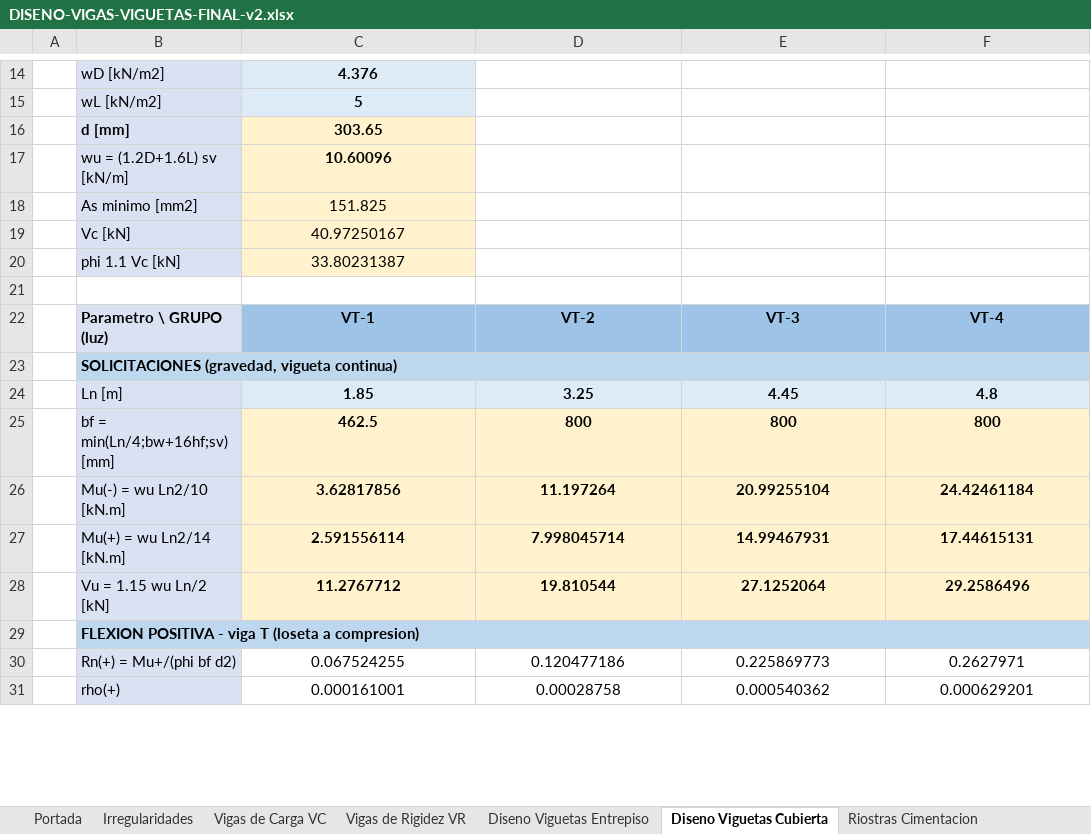
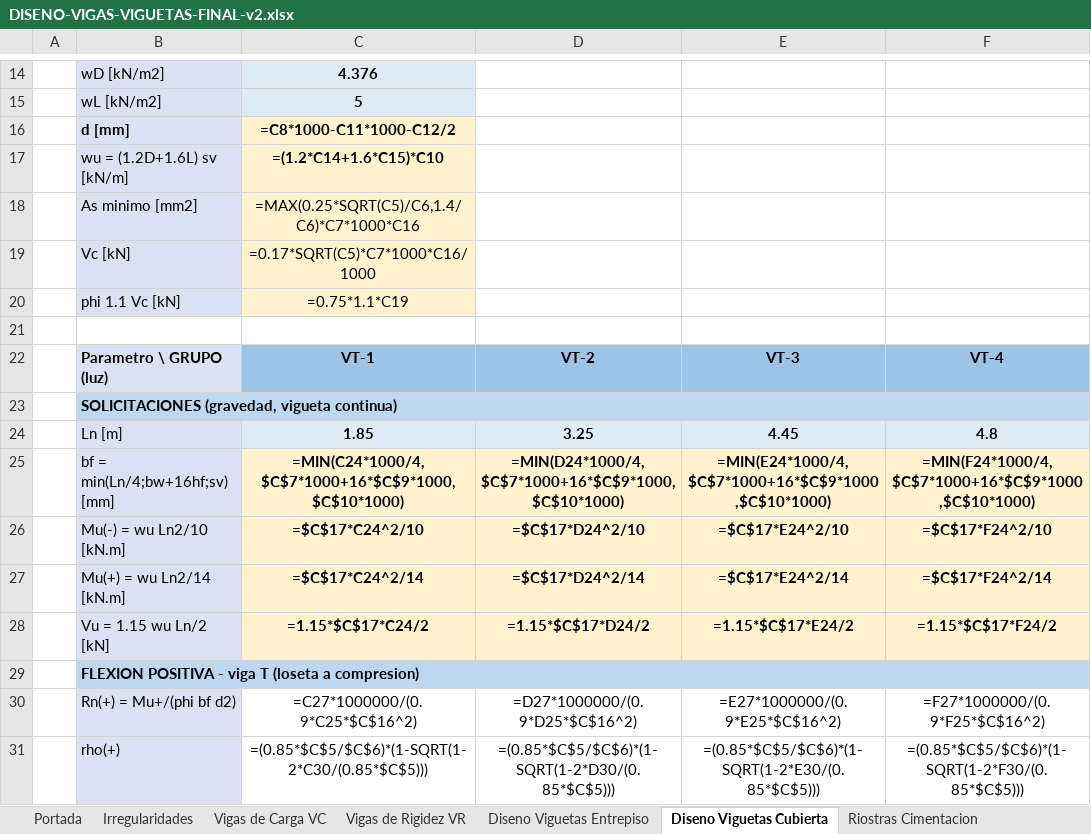
Before and after one commit to saospinap-bit/mi-sistema-de-vida, an Excel workbook: Proyectos/Diseno-Estructural/DISENO-VIGAS-VIGUETAS-FINAL-v2.xlsx, sheet Diseno Viguetas Cubierta, drawn as a sheet; only a part is shown, gaps mark what is left out; values as stored, in another font and other column widths than the file's, no borders; formulas without a stored value are shown as written; the diff covers the shown part only; the diff names each change by its address in the sheet, - before the commit and + after, or states it on an @@ line.

```diff
--- a/Proyectos/Diseno-Estructural/DISENO-VIGAS-VIGUETAS-FINAL-v2.xlsx (sheet Diseno Viguetas Cubierta)
+++ b/Proyectos/Diseno-Estructural/DISENO-VIGAS-VIGUETAS-FINAL-v2.xlsx (sheet Diseno Viguetas Cubierta)
-C16: 303.65
+C16: =C8*1000-C11*1000-C12/2
-C17: 10.60096
+C17: =(1.2*C14+1.6*C15)*C10
-C18: 151.825
+C18: =MAX(0.25*SQRT(C5)/C6,1.4/C6)*C7*1000*C16
-C19: 40.97250167
+C19: =0.17*SQRT(C5)*C7*1000*C16/1000
-C20: 33.80231387
+C20: =0.75*1.1*C19
-C25: 462.5
+C25: =MIN(C24*1000/4,$C$7*1000+16*$C$9*1000,$C$10*1000)
-D25: 800
+D25: =MIN(D24*1000/4,$C$7*1000+16*$C$9*1000,$C$10*1000)
-E25: 800
+E25: =MIN(E24*1000/4,$C$7*1000+16*$C$9*1000,$C$10*1000)
-F25: 800
+F25: =MIN(F24*1000/4,$C$7*1000+16*$C$9*1000,$C$10*1000)
-C26: 3.62817856
+C26: =$C$17*C24^2/10
-D26: 11.197264
+D26: =$C$17*D24^2/10
-E26: 20.99255104
+E26: =$C$17*E24^2/10
-F26: 24.42461184
+F26: =$C$17*F24^2/10
-C27: 2.591556114
+C27: =$C$17*C24^2/14
-D27: 7.998045714
+D27: =$C$17*D24^2/14
-E27: 14.99467931
+E27: =$C$17*E24^2/14
-F27: 17.44615131
+F27: =$C$17*F24^2/14
-C28: 11.2767712
+C28: =1.15*$C$17*C24/2
-D28: 19.810544
+D28: =1.15*$C$17*D24/2
-E28: 27.1252064
+E28: =1.15*$C$17*E24/2
-F28: 29.2586496
+F28: =1.15*$C$17*F24/2
-C30: 0.067524255
+C30: =C27*1000000/(0.9*C25*$C$16^2)
-D30: 0.120477186
+D30: =D27*1000000/(0.9*D25*$C$16^2)
-E30: 0.225869773
+E30: =E27*1000000/(0.9*E25*$C$16^2)
-F30: 0.2627971
+F30: =F27*1000000/(0.9*F25*$C$16^2)
-C31: 0.000161001
+C31: =(0.85*$C$5/$C$6)*(1-SQRT(1-2*C30/(0.85*$C$5)))
-D31: 0.00028758
+D31: =(0.85*$C$5/$C$6)*(1-SQRT(1-2*D30/(0.85*$C$5)))
-E31: 0.000540362
+E31: =(0.85*$C$5/$C$6)*(1-SQRT(1-2*E30/(0.85*$C$5)))
-F31: 0.000629201
+F31: =(0.85*$C$5/$C$6)*(1-SQRT(1-2*F30/(0.85*$C$5)))
```
Also changed, not shown: 48 edited cells elsewhere in this sheet, sheet Vigas de Rigidez VR, sheet Vigas de Carga VC, sheet Diseno Viguetas Entrepiso, sheet Irregularidades, sheet Despiece y Longitudes, sheet Portada, Proyectos/Diseno-Estructural/DISENO-ESTRUCTURAL-CONSOLIDADO.xlsx.
